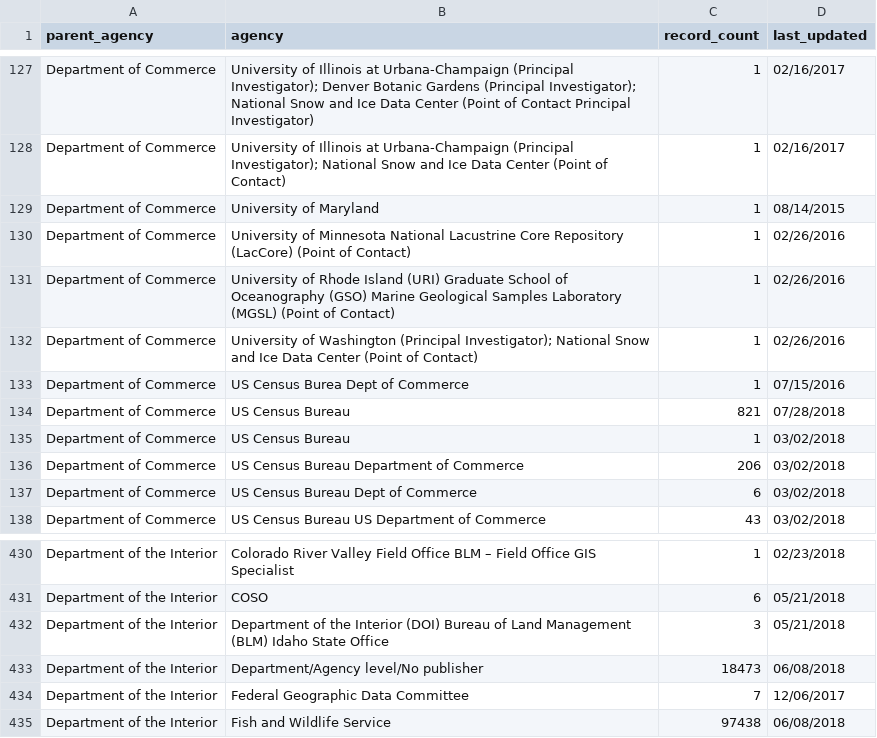
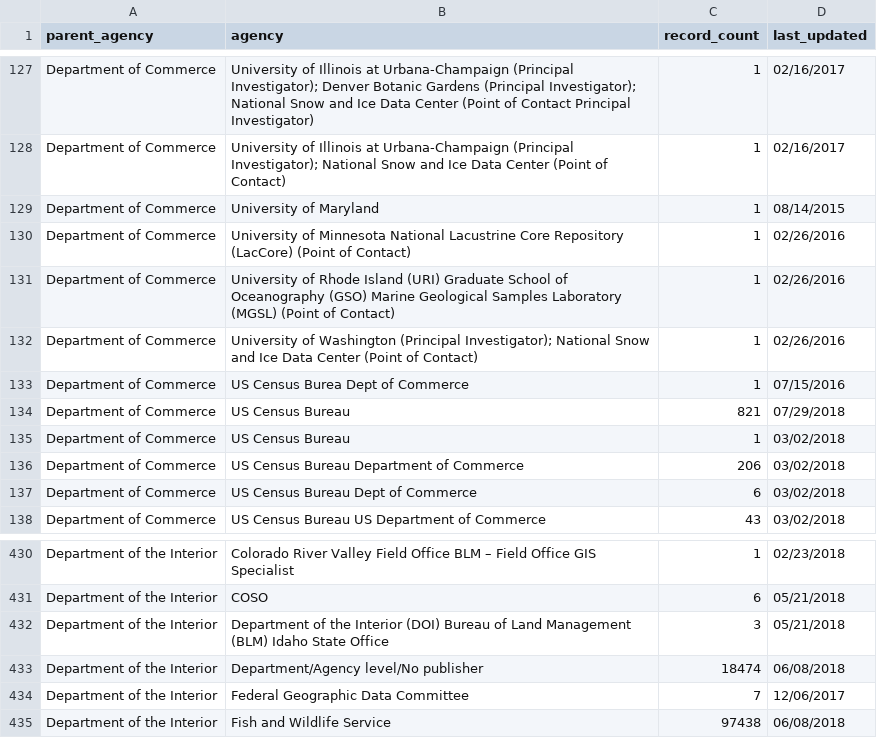
Before and after one commit to hancush/eyeball, a CSV file: archive.csv, drawn as a sheet; only a part is shown, gaps mark what is left out; the diff covers the shown part only.

```diff
--- a/archive.csv
+++ b/archive.csv
@@ -133,3 +133,3 @@ Department of Commerce,University of Washington (Principal Investigator); Nation
 Department of Commerce,US Census Burea Dept of Commerce,1,07/15/2016
-Department of Commerce,US Census Bureau,821,07/28/2018
+Department of Commerce,US Census Bureau,821,07/29/2018
 Department of Commerce,US Census Bureau,1,03/02/2018
@@ -432,3 +432,3 @@ Department of the Interior,COSO,6,05/21/2018
 Department of the Interior,Department of the Interior (DOI) Bureau of Land Management (BLM) Idaho State Office,3,05/21/2018
-Department of the Interior,Department/Agency level/No publisher,18473,06/08/2018
+Department of the Interior,Department/Agency level/No publisher,18474,06/08/2018
 Department of the Interior,Federal Geographic Data Committee,7,12/06/2017
```
Also changed, not shown: 1 added row and 8 edited cells elsewhere in this file, output/churn_summary.csv, output/log.csv.
